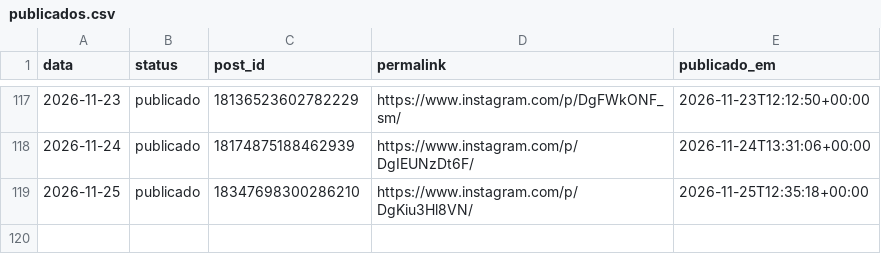
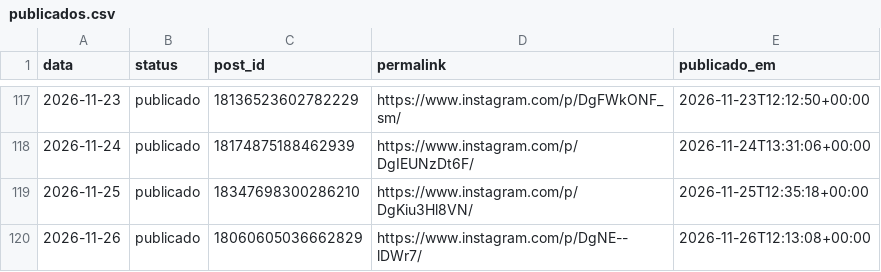
Before and after one commit to joelsongsilva/publicacao_instagram_md, a CSV file: logs/publicados.csv, drawn as a sheet; only a part is shown, gaps mark what is left out.

```diff
--- a/logs/publicados.csv
+++ b/logs/publicados.csv
@@ -119 +119,2 @@ data,status,post_id,permalink,publicado_em
 2026-11-25,publicado,18347698300286210,https://www.instagram.com/p/DgKiu3Hl8VN/,2026-11-25T12:35:18+00:00
+2026-11-26,publicado,18060605036662829,https://www.instagram.com/p/DgNE--lDWr7/,2026-11-26T12:13:08+00:00
```
